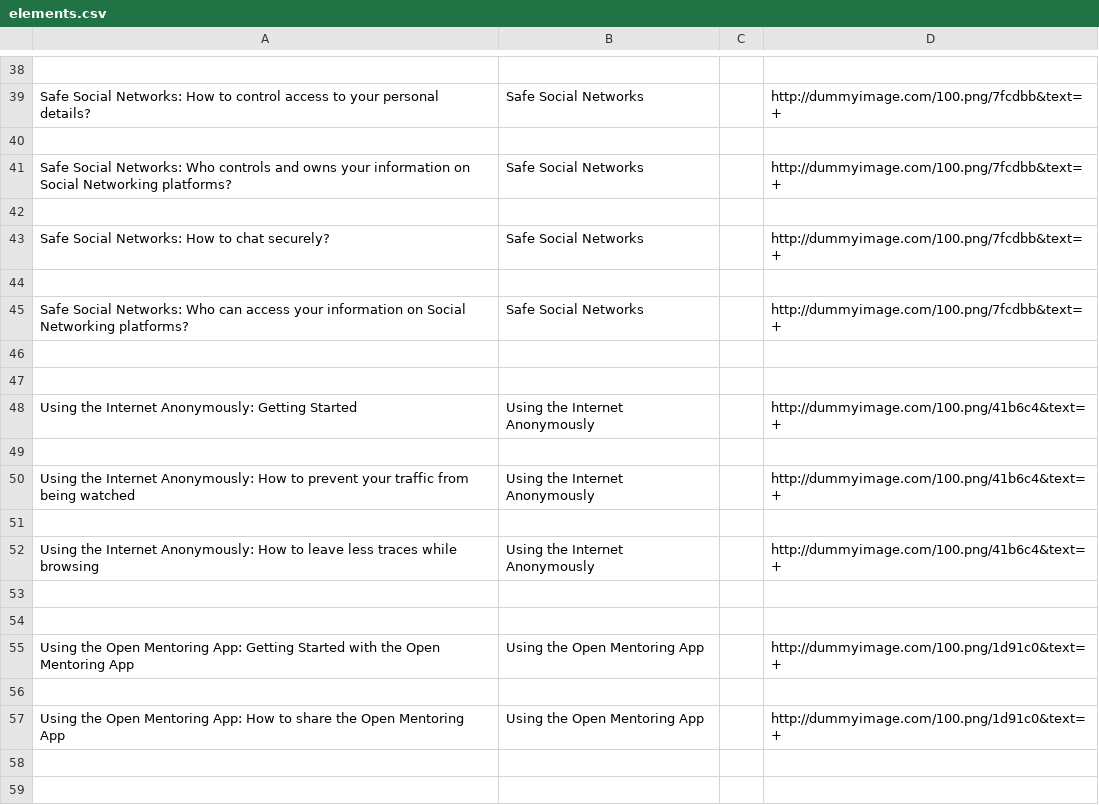
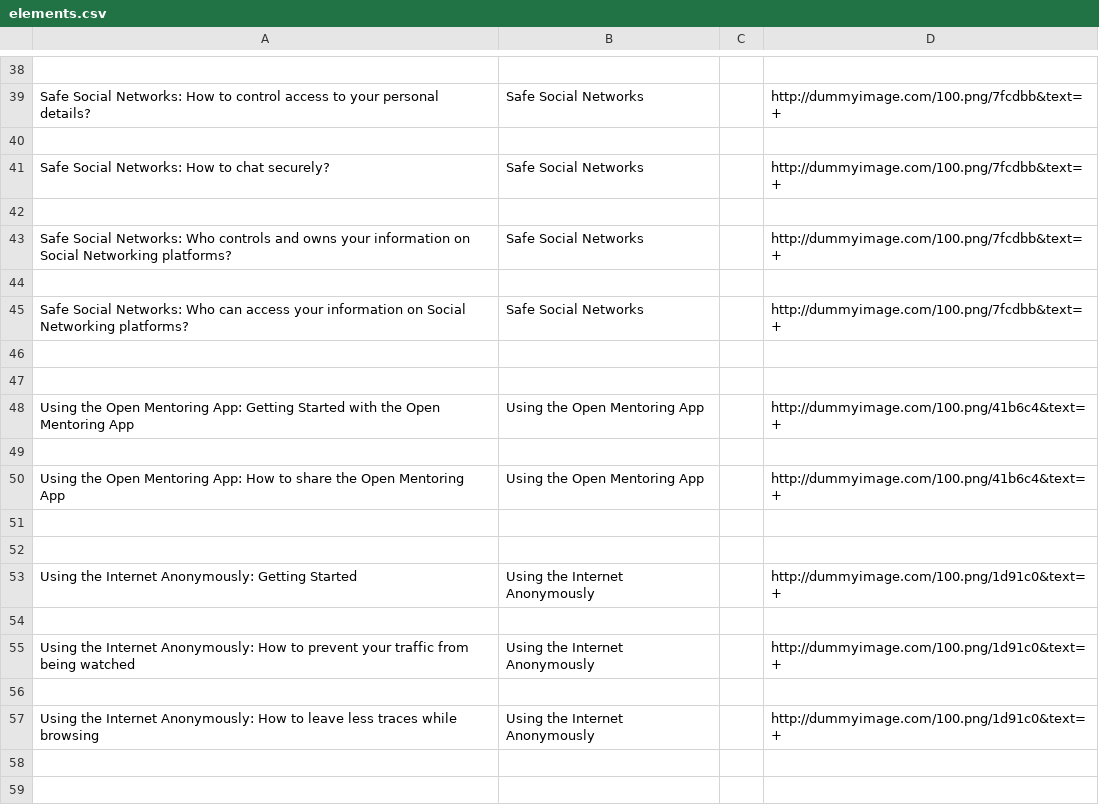
Before and after one commit to iilab/openmentoring-web, a CSV file: hrd/elements.csv, drawn as a sheet; only a part is shown, gaps mark what is left out; the diff covers the shown part only.

```diff
--- a/hrd/elements.csv
+++ b/hrd/elements.csv
@@ -40,5 +40,5 @@ Safe Social Networks: How to control access to your personal details?,Safe Socia
 
+Safe Social Networks: How to chat securely?,Safe Social Networks,,http://dummyimage.com/100.png/7fcdbb&text=+
+
 Safe Social Networks: Who controls and owns your information on Social Networking platforms?,Safe Social Networks,,http://dummyimage.com/100.png/7fcdbb&text=+
-
-Safe Social Networks: How to chat securely?,Safe Social Networks,,http://dummyimage.com/100.png/7fcdbb&text=+
 
@@ -47,12 +47,12 @@ Safe Social Networks: Who can access your information on Social Networking platf
 
-Using the Internet Anonymously: Getting Started,Using the Internet Anonymously,,http://dummyimage.com/100.png/41b6c4&text=+
+Using the Open Mentoring App: Getting Started with the Open Mentoring App,Using the Open Mentoring App,,http://dummyimage.com/100.png/41b6c4&text=+
 
-Using the Internet Anonymously: How to prevent your traffic from being watched,Using the Internet Anonymously,,http://dummyimage.com/100.png/41b6c4&text=+
-
-Using the Internet Anonymously: How to leave less traces while browsing,Using the Internet Anonymously,,http://dummyimage.com/100.png/41b6c4&text=+
+Using the Open Mentoring App: How to share the Open Mentoring App,Using the Open Mentoring App,,http://dummyimage.com/100.png/41b6c4&text=+
 
 
-Using the Open Mentoring App: Getting Started with the Open Mentoring App,Using the Open Mentoring App,,http://dummyimage.com/100.png/1d91c0&text=+
+Using the Internet Anonymously: Getting Started,Using the Internet Anonymously,,http://dummyimage.com/100.png/1d91c0&text=+
 
-Using the Open Mentoring App: How to share the Open Mentoring App,Using the Open Mentoring App,,http://dummyimage.com/100.png/1d91c0&text=+
+Using the Internet Anonymously: How to prevent your traffic from being watched,Using the Internet Anonymously,,http://dummyimage.com/100.png/1d91c0&text=+
+
+Using the Internet Anonymously: How to leave less traces while browsing,Using the Internet Anonymously,,http://dummyimage.com/100.png/1d91c0&text=+
 
```
Also changed, not shown: 16 added rows, 16 removed rows, 1 moved row and 11 edited cells elsewhere in this file, journo/elements.csv, 56 other files.
